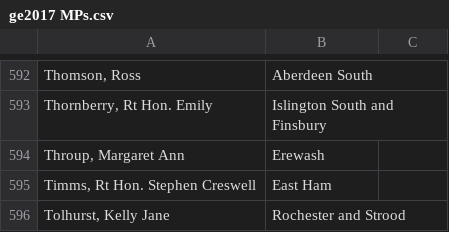
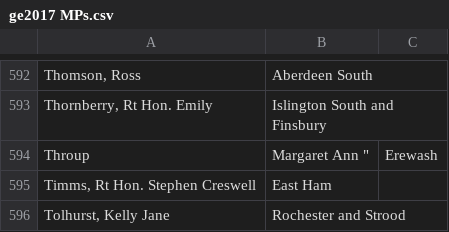
Before and after one commit to Mognar/GE2017-MPs, a CSV file: ge2017 MPs.csv, drawn as a sheet; only a part is shown, gaps mark what is left out; removed rows and columns are numbered as before the commit, all else as after; the diff names each change by its address in the sheet, - before the commit and + after, or states it on an @@ line.

Commit message:
Update ge2017 MPs.csv

```diff
--- a/ge2017 MPs.csv
+++ b/ge2017 MPs.csv
-row 594: Throup, Margaret Ann | Erewash
+row 594: Throup | Margaret Ann " | Erewash
```
